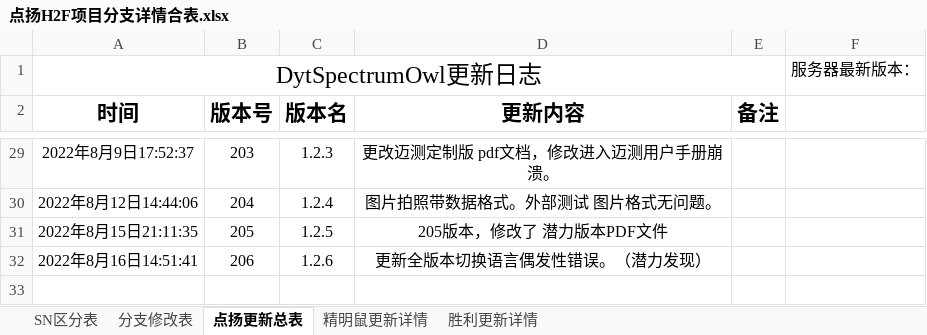
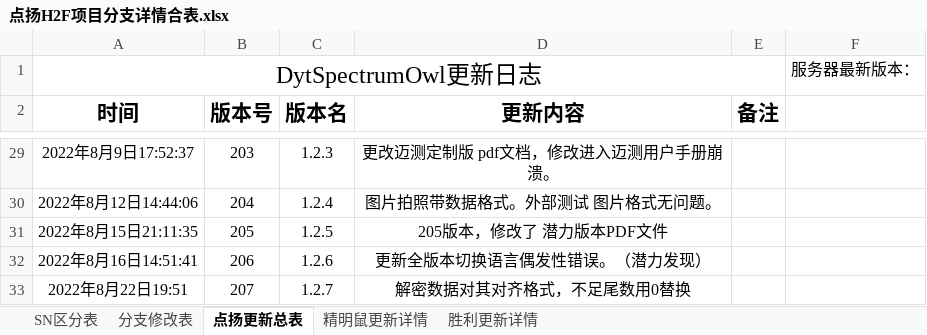
Before and after one commit to 2825331776/dy_1, an Excel workbook: app/点扬H2F项目分支详情合表.xlsx, sheet 点扬更新总表, drawn as a sheet; only a part is shown, gaps mark what is left out; values as stored, in another font and other column widths than the file's, no borders; the diff names each change by its address in the sheet, - before the commit and + after, or states it on an @@ line.

```diff
--- a/app/点扬H2F项目分支详情合表.xlsx (sheet 点扬更新总表)
+++ b/app/点扬H2F项目分支详情合表.xlsx (sheet 点扬更新总表)
+row 33: 2022年8月22日19:51 | 207 | 1.2.7 | 解密数据对其对齐格式，不足尾数用0替换
```
Also changed, not shown: 3 other files.
